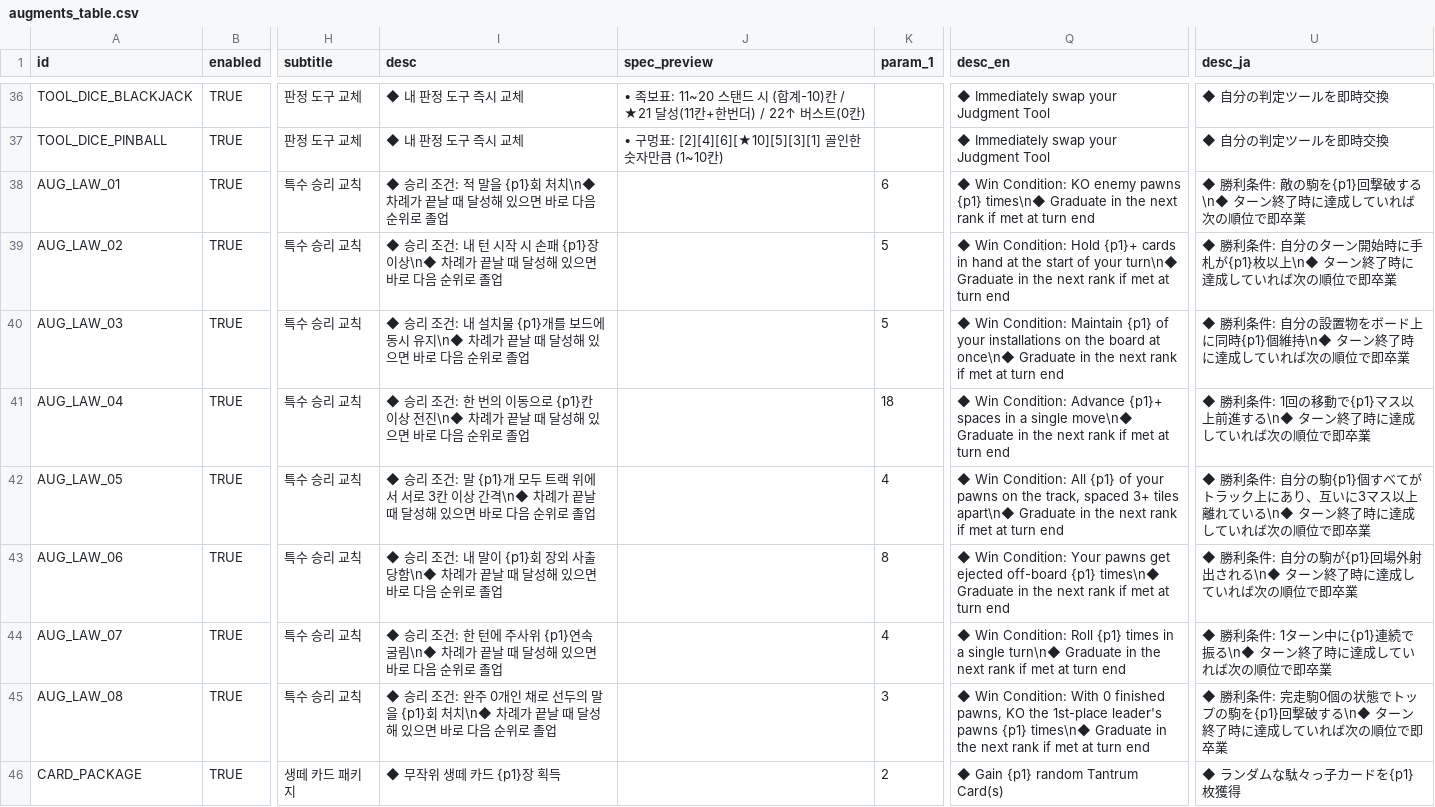
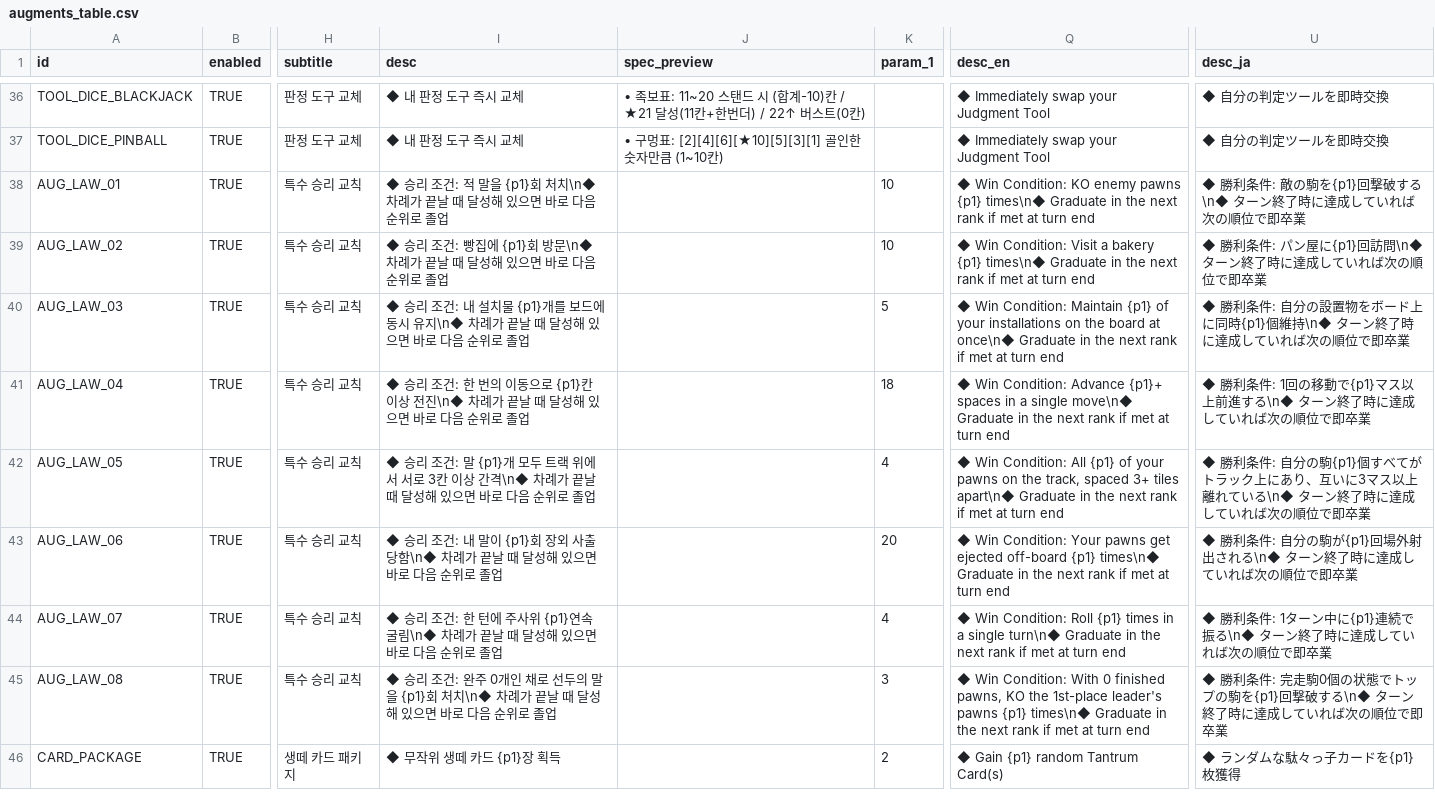
Before and after one commit to mayjohn66-cmd/TRG, a CSV file: content_trickcal/data/augments_table.csv, drawn as a sheet; only a part is shown, gaps mark what is left out; the diff names each change by its address in the sheet, - before the commit and + after, or states it on an @@ line.

```diff
--- a/content_trickcal/data/augments_table.csv
+++ b/content_trickcal/data/augments_table.csv
-K38 (param_1): 6
+K38 (param_1): 10
-I39 (desc): …조건: 내 턴 시작 시 손패 {p1}장 이상\n◆ 차례가…
+I39 (desc): …조건: 빵집에 {p1}회 방문\n◆ 차례가…
-K39 (param_1): 5
+K39 (param_1): 10
-Q39 (desc_en): …Win Condition: Hold {p1}+ cards in hand at the start of your turn\n◆ Graduate in…
+Q39 (desc_en): …Win Condition: Visit a bakery {p1} times\n◆ Graduate in…
-U39 (desc_ja): …利条件: 自分のターン開始時に手札が{p1}枚以上\n◆ ターン…
+U39 (desc_ja): …利条件: パン屋に{p1}回訪問\n◆ ターン…
-K43 (param_1): 8
+K43 (param_1): 20
```
Also changed, not shown: content_trickcal/data/translations.csv, 17 other files.
